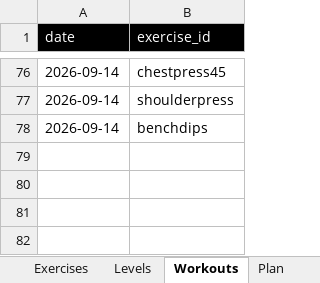
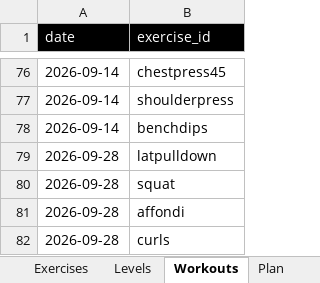
Before and after one commit to mdipietro09/ClaudeCodeAI, an Excel workbook: GYMapp/gains.xlsx, sheet Workouts, drawn as a sheet; only a part is shown, gaps mark what is left out; values as stored, in another font and other column widths than the file's, no borders; the diff names each change by its address in the sheet, - before the commit and + after, or states it on an @@ line.

```diff
--- a/GYMapp/gains.xlsx (sheet Workouts)
+++ b/GYMapp/gains.xlsx (sheet Workouts)
+row 79: 2026-09-28 | latpulldown
+row 80: 2026-09-28 | squat
+row 81: 2026-09-28 | affondi
+row 82: 2026-09-28 | curls
```
Also changed, not shown: BONDchart/forecast.xlsx, BONDchart/macro.xlsx, 5 other files.
